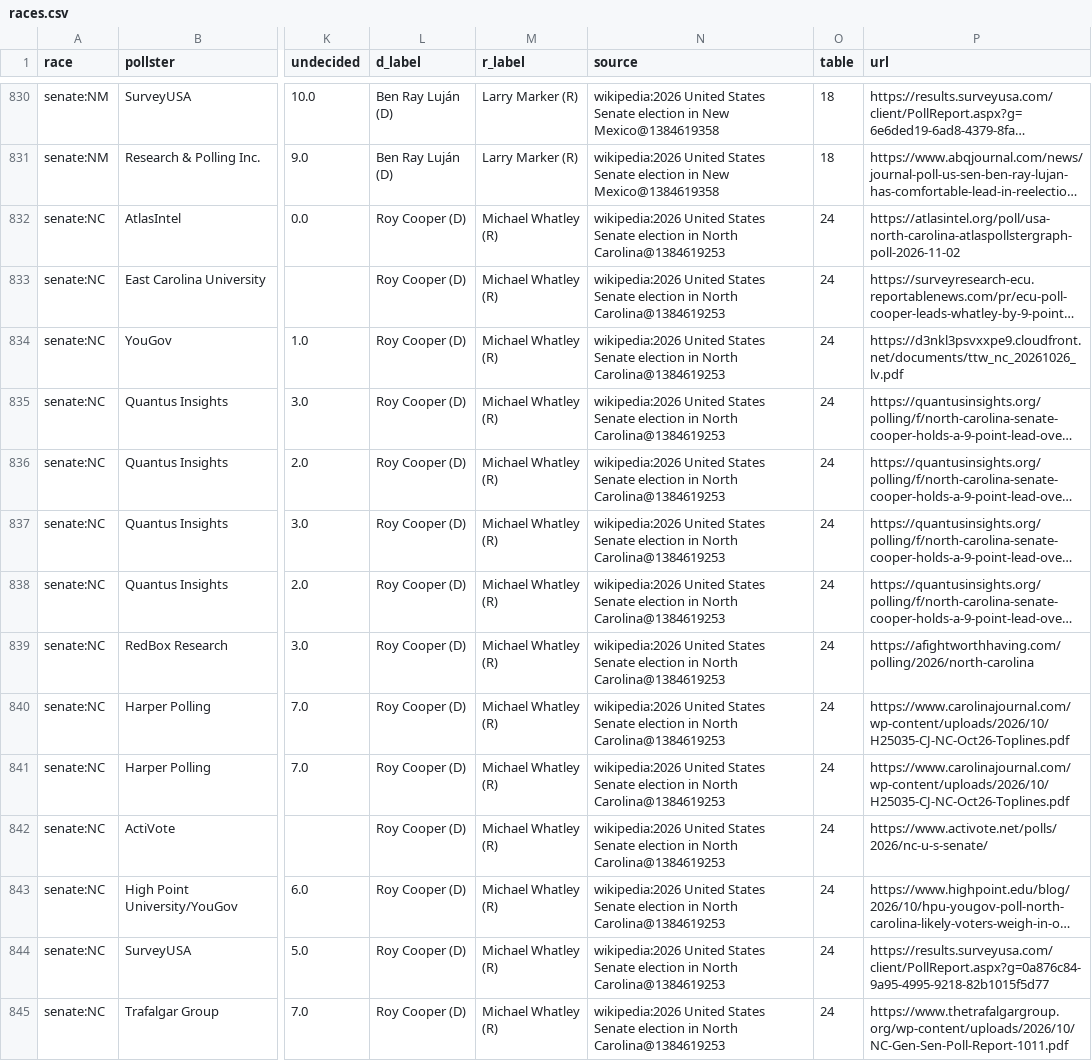
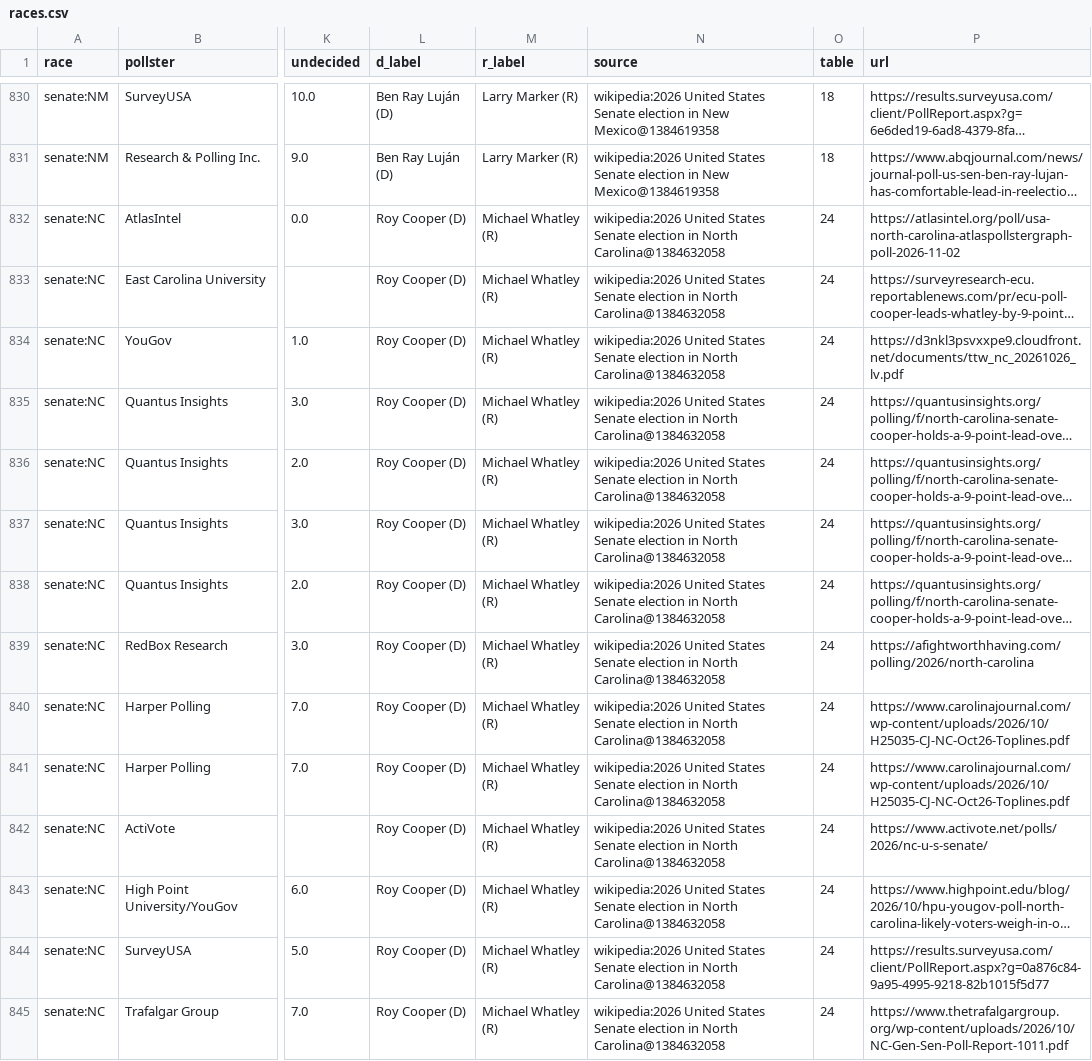
Before and after one commit to KaraZajac/MIDTERMS2026, a CSV file: data/polls/races.csv, drawn as a sheet; only a part is shown, gaps mark what is left out; long unchanged cells end in …; the diff covers the shown part only; the diff names each change by its address in the sheet, - before the commit and + after, or states it on an @@ line.

```diff
--- a/data/polls/races.csv
+++ b/data/polls/races.csv
-N832:N845 (source): …in North Carolina@1384619253
+N832:N845 (source): …in North Carolina@1384632058
```
Also changed, not shown: 64 edited cells elsewhere in this file, data/races/governor.csv, data/races/house.csv, 9 other files.
